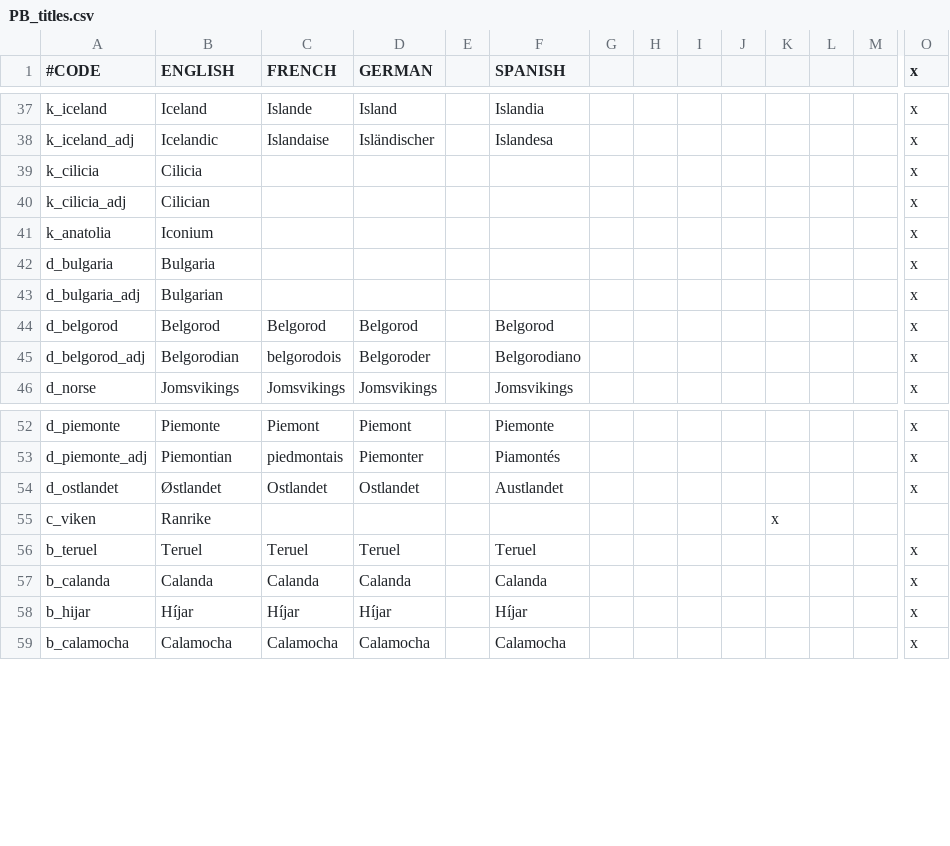
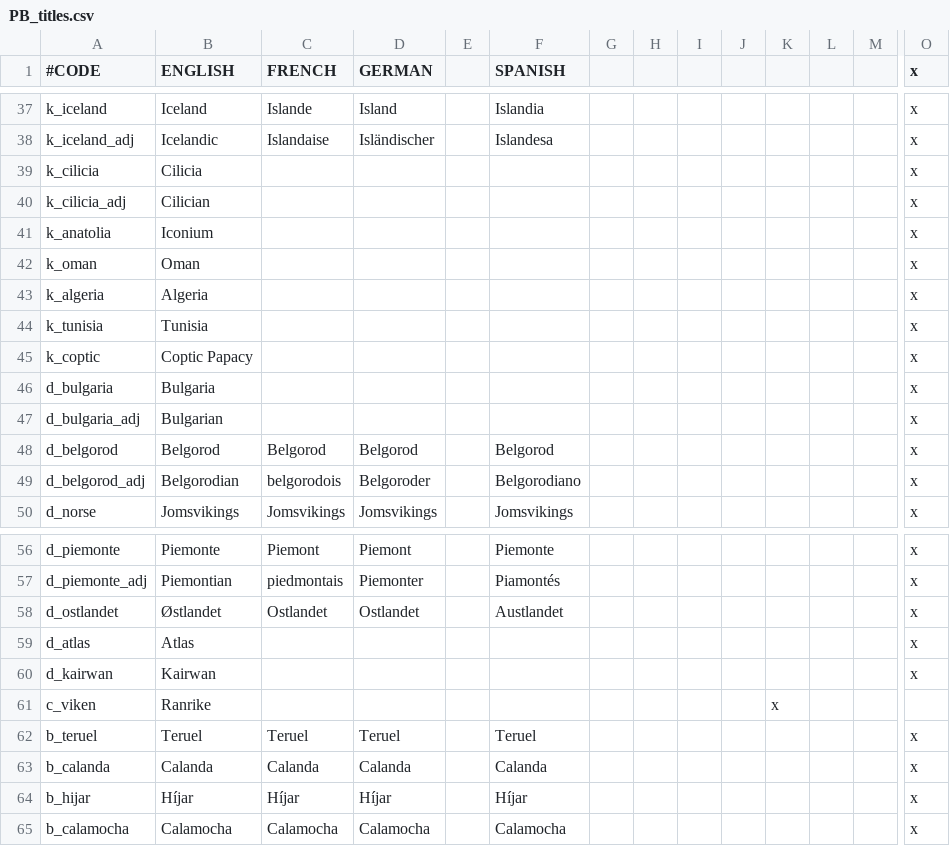
Before and after one commit to Meneth/PB-git, a CSV file: ProjectBalance/localisation/PB_titles.csv, drawn as a sheet; only a part is shown, gaps mark what is left out; rows hold the shown columns only; the diff names each change by its address in the sheet, - before the commit and + after, or states it on an @@ line.

Commit message:
Missing localisation
Also removed obsolete titles

```diff
--- a/ProjectBalance/localisation/PB_titles.csv
+++ b/ProjectBalance/localisation/PB_titles.csv
+row 42: k_oman | Oman |  |  |  |  |  |  |  |  |  |  |  | x
+row 43: k_algeria | Algeria |  |  |  |  |  |  |  |  |  |  |  | x
+row 44: k_tunisia | Tunisia |  |  |  |  |  |  |  |  |  |  |  | x
+row 45: k_coptic | Coptic Papacy |  |  |  |  |  |  |  |  |  |  |  | x
+row 59: d_atlas | Atlas |  |  |  |  |  |  |  |  |  |  |  | x
+row 60: d_kairwan | Kairwan |  |  |  |  |  |  |  |  |  |  |  | x
```
Also changed, not shown: 3 other files.
